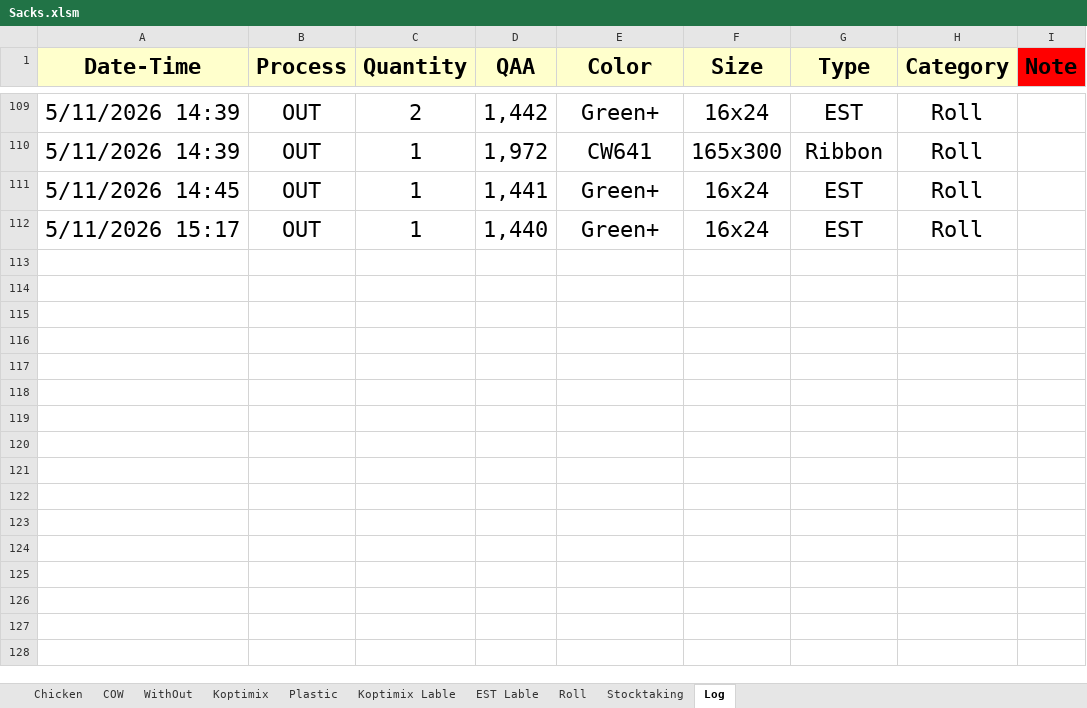
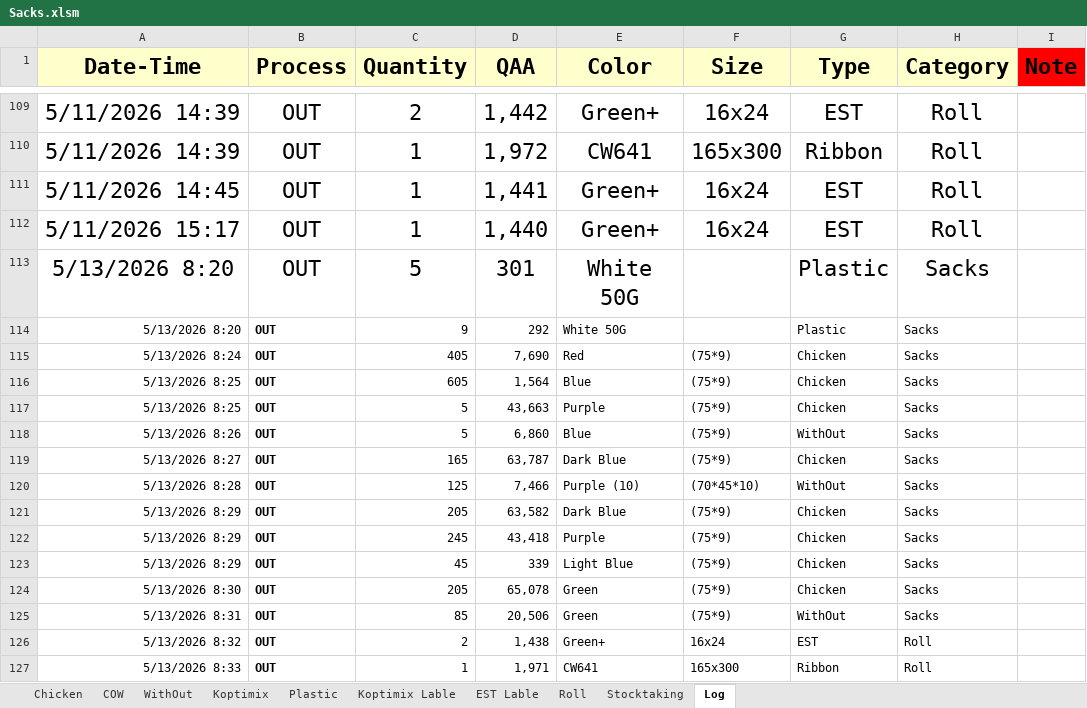
Before and after one commit to Hamzakafeh/est-ims, an Excel workbook: years/2026/05-May/Sacks.xlsm, sheet Log, drawn as a sheet; only a part is shown, gaps mark what is left out; values as stored, in another font and other column widths than the file's, no borders; conditional formats not drawn; the diff names each change by its address in the sheet, - before the commit and + after, or states it on an @@ line.

```diff
--- a/years/2026/05-May/Sacks.xlsm (sheet Log)
+++ b/years/2026/05-May/Sacks.xlsm (sheet Log)
+row 113: 5/13/2026 8:20 | OUT | 5 | 301 | White 50G |  | Plastic | Sacks
+row 114: 5/13/2026 8:20 | OUT | 9 | 292 | White 50G |  | Plastic | Sacks
+row 115: 5/13/2026 8:24 | OUT | 405 | 7,690 | Red | (75*9) | Chicken | Sacks
+row 116: 5/13/2026 8:25 | OUT | 605 | 1,564 | Blue | (75*9) | Chicken | Sacks
+row 117: 5/13/2026 8:25 | OUT | 5 | 43,663 | Purple | (75*9) | Chicken | Sacks
+row 118: 5/13/2026 8:26 | OUT | 5 | 6,860 | Blue | (75*9) | WithOut | Sacks
+row 119: 5/13/2026 8:27 | OUT | 165 | 63,787 | Dark Blue | (75*9) | Chicken | Sacks
+row 120: 5/13/2026 8:28 | OUT | 125 | 7,466 | Purple (10) | (70*45*10) | WithOut | Sacks
+row 121: 5/13/2026 8:29 | OUT | 205 | 63,582 | Dark Blue | (75*9) | Chicken | Sacks
+row 122: 5/13/2026 8:29 | OUT | 245 | 43,418 | Purple | (75*9) | Chicken | Sacks
+row 123: 5/13/2026 8:29 | OUT | 45 | 339 | Light Blue | (75*9) | Chicken | Sacks
+row 124: 5/13/2026 8:30 | OUT | 205 | 65,078 | Green | (75*9) | Chicken | Sacks
+row 125: 5/13/2026 8:31 | OUT | 85 | 20,506 | Green | (75*9) | WithOut | Sacks
+row 126: 5/13/2026 8:32 | OUT | 2 | 1,438 | Green+ | 16x24 | EST | Roll
+row 127: 5/13/2026 8:33 | OUT | 1 | 1,971 | CW641 | 165x300 | Ribbon | Roll
```
Also changed, not shown: sheet Chicken, sheet WithOut, sheet Roll, sheet Stocktaking, sheet Plastic, sheet COW, years/2026/05-May/Other+.xlsm, 4 other files.
